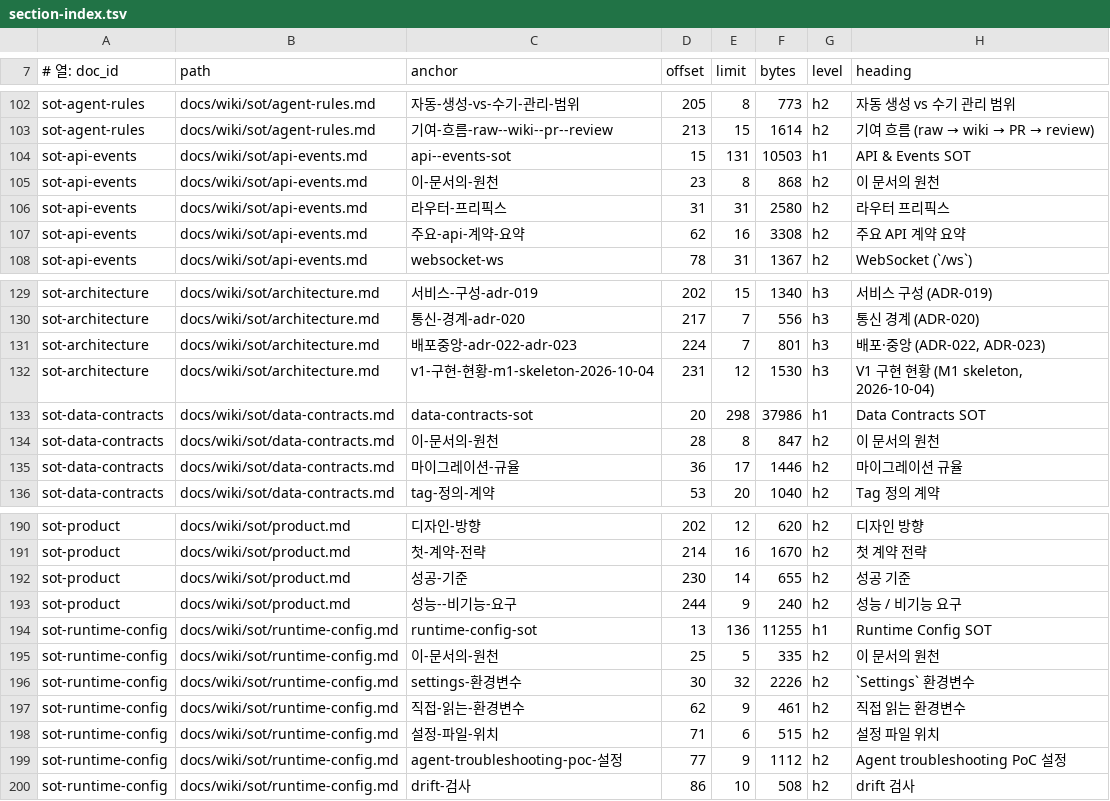
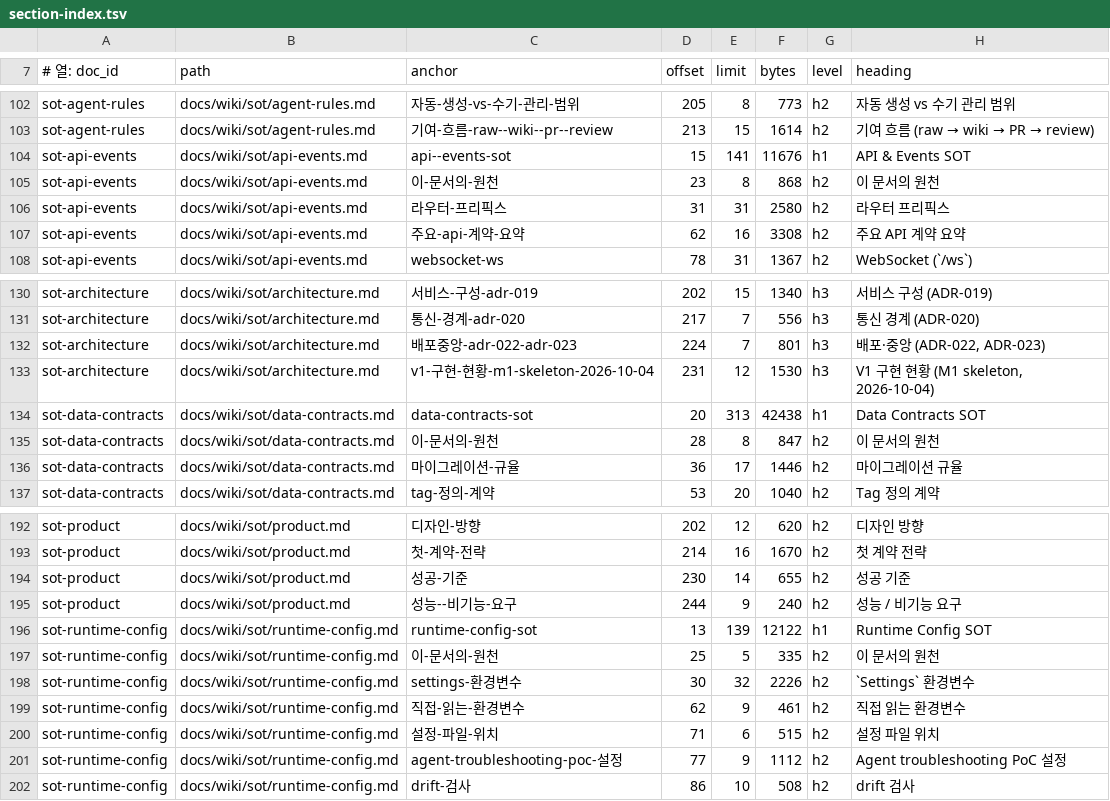
Before and after one commit to circulation95/PureIron_V1, a TSV file: docs/wiki/_generated/section-index.tsv, drawn as a sheet; only a part is shown, gaps mark what is left out; the diff covers the shown part only.

```diff
--- a/docs/wiki/_generated/section-index.tsv
+++ b/docs/wiki/_generated/section-index.tsv
@@ -103,3 +103,3 @@ sot-agent-rules	docs/wiki/sot/agent-rules.md	자동-생성-vs-수기-관리-범
 sot-agent-rules	docs/wiki/sot/agent-rules.md	기여-흐름-raw--wiki--pr--review	213	15	1614	h2	기여 흐름 (raw → wiki → PR → review)
-sot-api-events	docs/wiki/sot/api-events.md	api--events-sot	15	131	10503	h1	API & Events SOT
+sot-api-events	docs/wiki/sot/api-events.md	api--events-sot	15	141	11676	h1	API & Events SOT
 sot-api-events	docs/wiki/sot/api-events.md	이-문서의-원천	23	8	868	h2	이 문서의 원천
@@ -132,3 +133,3 @@ sot-architecture	docs/wiki/sot/architecture.md	배포중앙-adr-022-adr-023	224
 sot-architecture	docs/wiki/sot/architecture.md	v1-구현-현황-m1-skeleton-2026-10-04	231	12	1530	h3	V1 구현 현황 (M1 skeleton, 2026-10-04)
-sot-data-contracts	docs/wiki/sot/data-contracts.md	data-contracts-sot	20	298	37986	h1	Data Contracts SOT
+sot-data-contracts	docs/wiki/sot/data-contracts.md	data-contracts-sot	20	313	42438	h1	Data Contracts SOT
 sot-data-contracts	docs/wiki/sot/data-contracts.md	이-문서의-원천	28	8	847	h2	이 문서의 원천
@@ -193,3 +195,3 @@ sot-product	docs/wiki/sot/product.md	성공-기준	230	14	655	h2	성공 기준
 sot-product	docs/wiki/sot/product.md	성능--비기능-요구	244	9	240	h2	성능 / 비기능 요구
-sot-runtime-config	docs/wiki/sot/runtime-config.md	runtime-config-sot	13	136	11255	h1	Runtime Config SOT
+sot-runtime-config	docs/wiki/sot/runtime-config.md	runtime-config-sot	13	139	12122	h1	Runtime Config SOT
 sot-runtime-config	docs/wiki/sot/runtime-config.md	이-문서의-원천	25	5	335	h2	이 문서의 원천
```
Also changed, not shown: 2 added rows and 22 edited cells elsewhere in this file, 7 other files.
